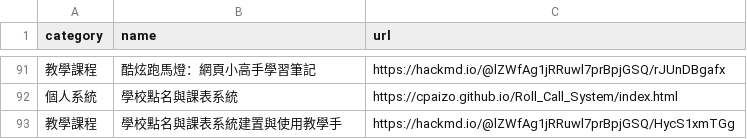
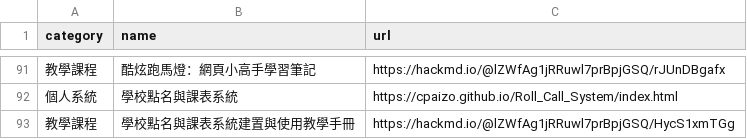
Before and after one commit to cpaizo/cpaizo.github.io, a CSV file: links.csv, drawn as a sheet; only a part is shown, gaps mark what is left out; the diff names each change by its address in the sheet, - before the commit and + after, or states it on an @@ line.

Commit message:
Fix typo in teaching course entry in links.csv

```diff
--- a/links.csv
+++ b/links.csv
-B93 (name): 學校點名與課表系統建置與使用教學手
+B93 (name): 學校點名與課表系統建置與使用教學手冊
```
